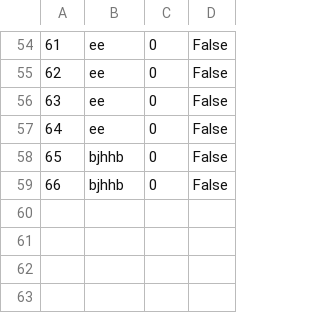
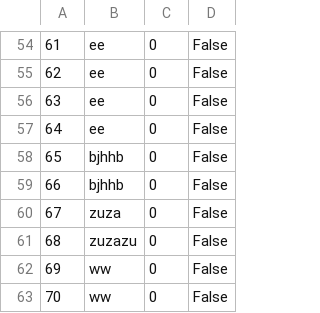
Before and after one commit to ivanailijin/SIMS-Project-team-C, a CSV file: TravelService/TravelService/Resources/Data/checkpoint.csv, drawn as a sheet; only a part is shown, gaps mark what is left out.

```diff
--- a/TravelService/TravelService/Resources/Data/checkpoint.csv
+++ b/TravelService/TravelService/Resources/Data/checkpoint.csv
@@ -59 +59,5 @@
 66|bjhhb|0|False
+67|zuza|0|False
+68|zuzazu|0|False
+69|ww|0|False
+70|ww|0|False
```
Also changed, not shown: TravelService/TravelService/Resources/Data/newTourNotification.csv, TravelService/TravelService/Resources/Data/tour.csv, 9 other files.
